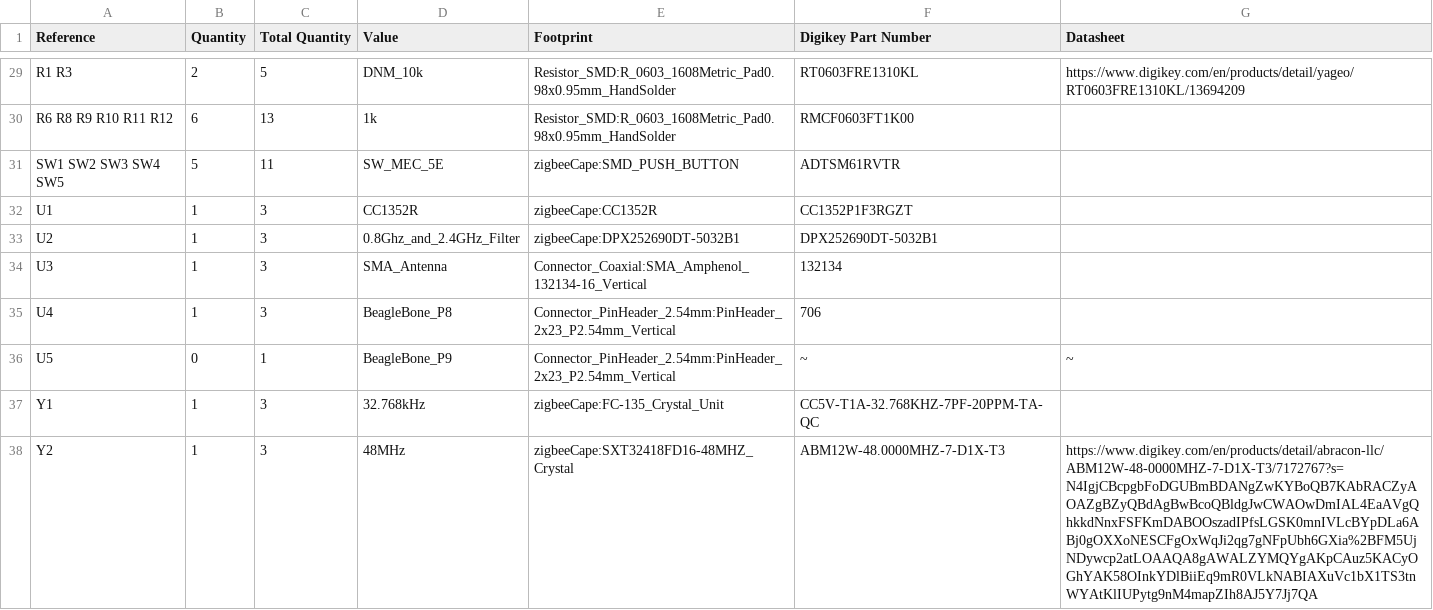
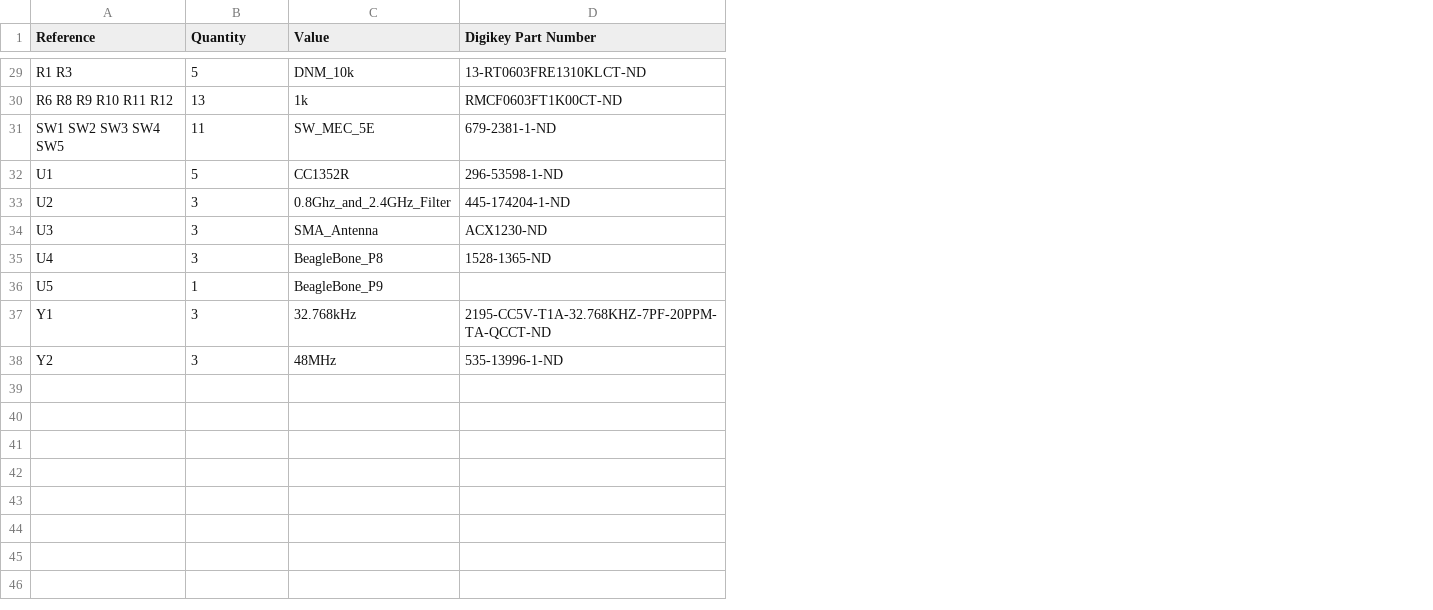
Before and after one commit to Iowa-Sate-Senior-Design-Dec-2021-Team-7/BBGreenZigbeeCape, a CSV file: hardware/datasheets/SeniorDesignGroup7BOM.csv, drawn as a sheet; only a part is shown, gaps mark what is left out; removed rows and columns are numbered as before the commit, all else as after; the diff covers the shown part only; the diff names each change by its address in the sheet, - before the commit and + after, or states it on an @@ line.

```diff
--- a/hardware/datasheets/SeniorDesignGroup7BOM.csv
+++ b/hardware/datasheets/SeniorDesignGroup7BOM.csv
-column B (Quantity), rows 29-38: 2 | 6 | 5 | 1 | 1 | 1 | 1 | 0 | 1 | 1
-column E (Footprint), rows 29-38: Resistor_SMD:R_0603_1608Metric_Pad0.98x0.95mm_HandSolder | Resistor_SMD:R_0603_1608Metric_Pad0.98x0.95mm_HandSolder | zigbeeCape:SMD_PUSH_BUTTON | zigbeeCape:CC1352R | zigbeeCape:DPX252690DT-5032B1 | Connector_Coaxial:SMA_Amphenol_132134-16_Vertical | Connector_PinHeader_2.54mm:PinHeader_2x23_P2.54mm_Vertical | Connector_PinHeader_2.54mm:PinHeader_2x23_P2.54mm_Vertical | zigbeeCape:FC-135_Crystal_Unit | zigbeeCape:SXT32418FD16-48MHZ_Crystal
-column G (Datasheet), rows 29-38: https://www.digikey.com/en/products/detail/yageo/RT0603FRE1310KL/13694209 |  |  |  |  |  |  | ~ |  | https://www.digikey.com/en/products/detail/abracon-llc/ABM12W-48-0000MHZ-7-D1X-T3/7172767?s=N4IgjCBcpgbFoDGUBmBDANgZwKYBoQB7KAbRACZyAOAZgBZyQBdAgBwBcoQBldgJwCWAOwDmIAL4EaAVgQhkkdNnxFSFKmDABOOszadIPfsLGSK0mnIVLcBYpDLa6ABj0gOXXoNESCFgOxWqJi2qg7gNFpUbh6GXia%2BFM5UjNDywcp2atLOAAQA8gAWALZYMQYgAKpCAuz5KACyOGhYAK58OInkYDlBiiEq9mR0VLkNABIAXuVc1bX1TS3tnWYAtKlIUPytg9nM4mapZIh8AJ5Y7Jj7QA
-B1: Total Quantity
+B1: Quantity
-D29 (Digikey Part Number): RT0603FRE1310KL
+D29 (Digikey Part Number): 13-RT0603FRE1310KLCT-ND
-D30 (Digikey Part Number): RMCF0603FT1K00
+D30 (Digikey Part Number): RMCF0603FT1K00CT-ND
-D31 (Digikey Part Number): ADTSM61RVTR
+D31 (Digikey Part Number): 679-2381-1-ND
-B32 (Quantity): 3
+B32 (Quantity): 5
-D32 (Digikey Part Number): CC1352P1F3RGZT
+D32 (Digikey Part Number): 296-53598-1-ND
-D33 (Digikey Part Number): DPX252690DT-5032B1
+D33 (Digikey Part Number): 445-174204-1-ND
-D34 (Digikey Part Number): 132134
+D34 (Digikey Part Number): ACX1230-ND
-D35 (Digikey Part Number): 706
+D35 (Digikey Part Number): 1528-1365-ND
-D36 (Digikey Part Number): ~
+D36 (Digikey Part Number): (empty)
-D37 (Digikey Part Number): CC5V-T1A-32.768KHZ-7PF-20PPM-TA-QC
+D37 (Digikey Part Number): 2195-CC5V-T1A-32.768KHZ-7PF-20PPM-TA-QCCT-ND
-D38 (Digikey Part Number): ABM12W-48.0000MHZ-7-D1X-T3
+D38 (Digikey Part Number): 535-13996-1-ND
```
Also changed, not shown: 27 edited cells elsewhere in this file.
